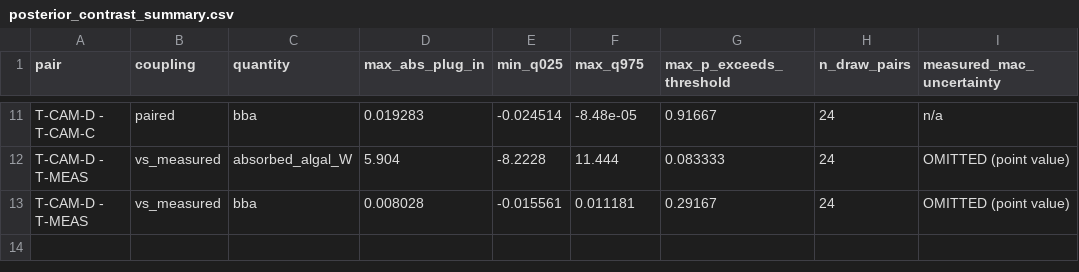
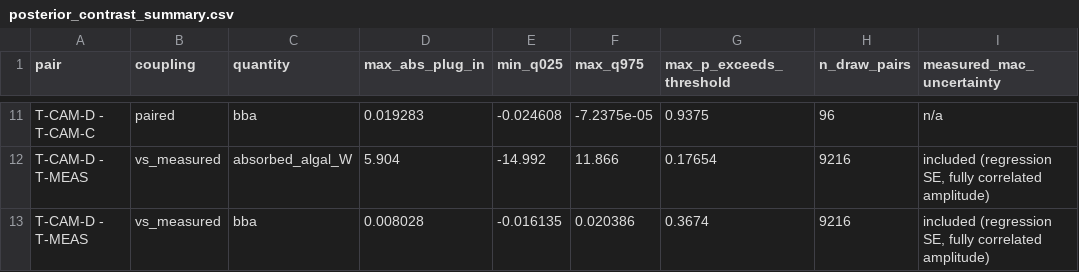
Before and after one commit to avinautiya/algae, a CSV file: records/molecular_contribution/uncertainty/posterior_contrast_summary.csv, drawn as a sheet; only a part is shown, gaps mark what is left out; the diff covers the shown part only; the diff names each change by its address in the sheet, - before the commit and + after, or states it on an @@ line.

```diff
--- a/records/molecular_contribution/uncertainty/posterior_contrast_summary.csv
+++ b/records/molecular_contribution/uncertainty/posterior_contrast_summary.csv
-E11 (min_q025): -0.024514
+E11 (min_q025): -0.024608
-F11 (max_q975): -8.48e-05
+F11 (max_q975): -7.2375e-05
-G11 (max_p_exceeds_threshold): 0.91667
+G11 (max_p_exceeds_threshold): 0.9375
-H11 (n_draw_pairs): 24
+H11 (n_draw_pairs): 96
-E12 (min_q025): -8.2228
+E12 (min_q025): -14.992
-F12 (max_q975): 11.444
+F12 (max_q975): 11.866
-G12 (max_p_exceeds_threshold): 0.083333
+G12 (max_p_exceeds_threshold): 0.17654
-H12:H13 (n_draw_pairs): 24
+H12:H13 (n_draw_pairs): 9216
-I12:I13 (measured_mac_uncertainty): OMITTED (point value)
+I12:I13 (measured_mac_uncertainty): included (regression SE, fully correlated amplitude)
-E13 (min_q025): -0.015561
+E13 (min_q025): -0.016135
-F13 (max_q975): 0.011181
+F13 (max_q975): 0.020386
-G13 (max_p_exceeds_threshold): 0.29167
+G13 (max_p_exceeds_threshold): 0.3674
```
Also changed, not shown: 36 edited cells elsewhere in this file, 8 other files.
